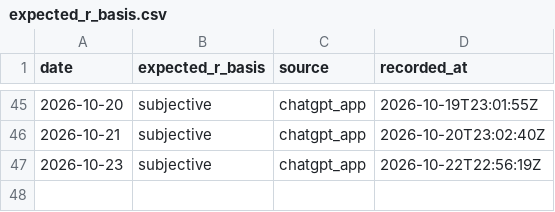
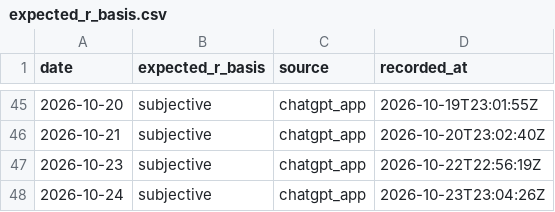
Before and after one commit to Tadaim2tk/tactical-swing-os, a CSV file: data/expected_r_basis.csv, drawn as a sheet; only a part is shown, gaps mark what is left out; the diff names each change by its address in the sheet, - before the commit and + after, or states it on an @@ line.

```diff
--- a/data/expected_r_basis.csv
+++ b/data/expected_r_basis.csv
+row 48: 2026-10-24 | subjective | chatgpt_app | 2026-10-23T23:04:26Z
```
Also changed, not shown: data/crypto_grounds_observations.csv, data/leader_observations.csv, 3 other files.
